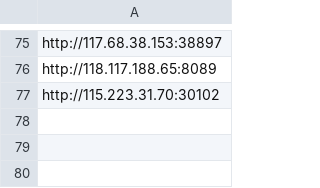
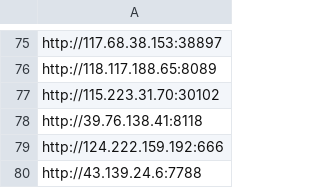
Before and after one commit to joeyrensh/pub_finance, a CSV file: pub_finance/finance/houseinfo/proxies.csv, drawn as a sheet; only a part is shown, gaps mark what is left out; the diff names each change by its address in the sheet, - before the commit and + after, or states it on an @@ line.

```diff
--- a/pub_finance/finance/houseinfo/proxies.csv
+++ b/pub_finance/finance/houseinfo/proxies.csv
+row 78: http://39.76.138.41:8118
+row 79: http://124.222.159.192:666
+row 80: http://43.139.24.6:7788
```
Also changed, not shown: pub_finance/finance/data/cn_etf.csv, pub_finance/finance/data/cn_top5_pnltrend.csv, 18 other files.
